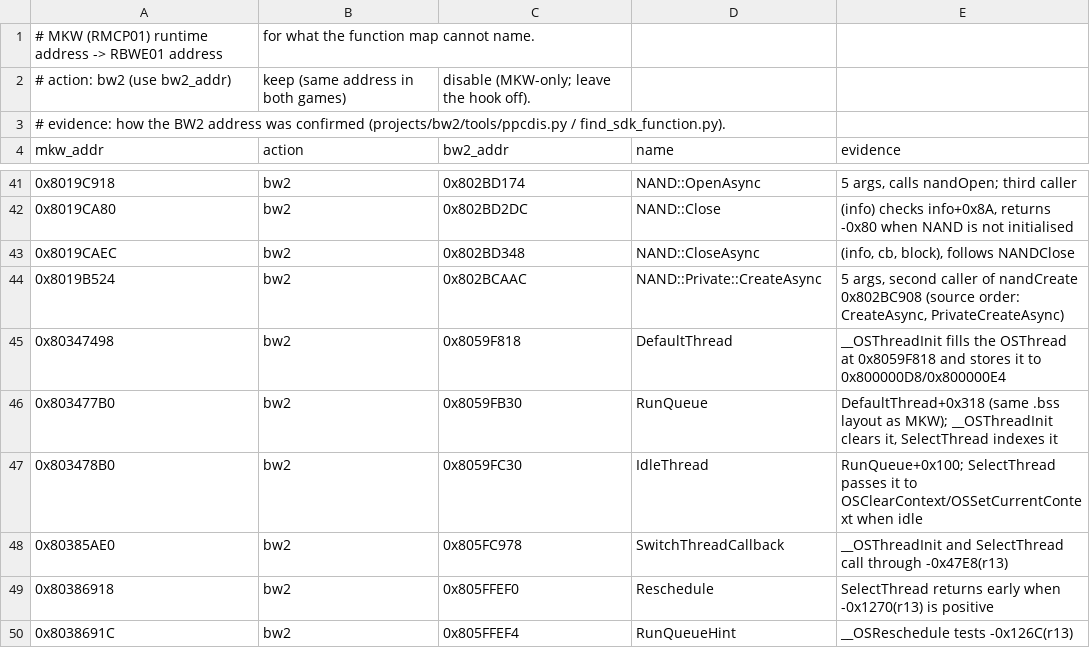
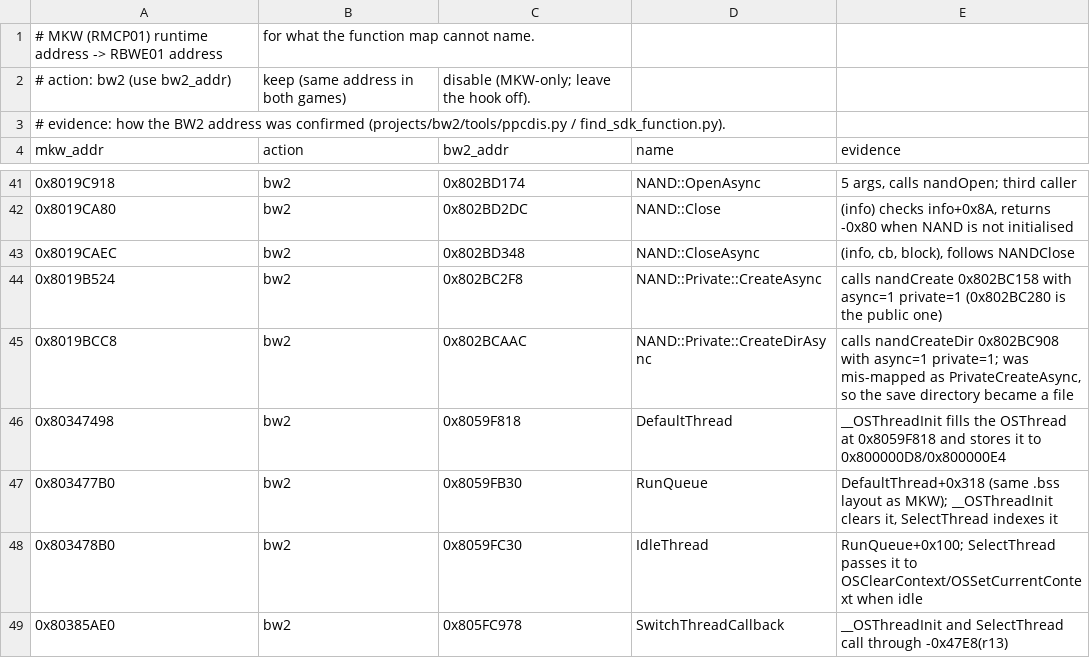
Before and after one commit to recomp-foundry/frontline2-recomp, a CSV file: projects/bw2/remap/addresses.csv, drawn as a sheet; only a part is shown, gaps mark what is left out; the shorter side is filled out with more unchanged rows.

```diff
--- a/projects/bw2/remap/addresses.csv
+++ b/projects/bw2/remap/addresses.csv
@@ -43,3 +43,4 @@ mkw_addr,action,bw2_addr,name,evidence
 0x8019CAEC,bw2,0x802BD348,NAND::CloseAsync,"(info, cb, block), follows NANDClose"
-0x8019B524,bw2,0x802BCAAC,NAND::Private::CreateAsync,"5 args, second caller of nandCreate 0x802BC908 (source order: CreateAsync, PrivateCreateAsync)"
+0x8019B524,bw2,0x802BC2F8,NAND::Private::CreateAsync,"calls nandCreate 0x802BC158 with async=1 private=1 (0x802BC280 is the public one)"
+0x8019BCC8,bw2,0x802BCAAC,NAND::Private::CreateDirAsync,"calls nandCreateDir 0x802BC908 with async=1 private=1; was mis-mapped as PrivateCreateAsync, so the save directory became a file"
 0x80347498,bw2,0x8059F818,DefaultThread,__OSThreadInit fills the OSThread at 0x8059F818 and stores it to 0x800000D8/0x800000E4
```
Also changed, not shown: projects/bw2/remap/source_edits.csv, 8 other files.
